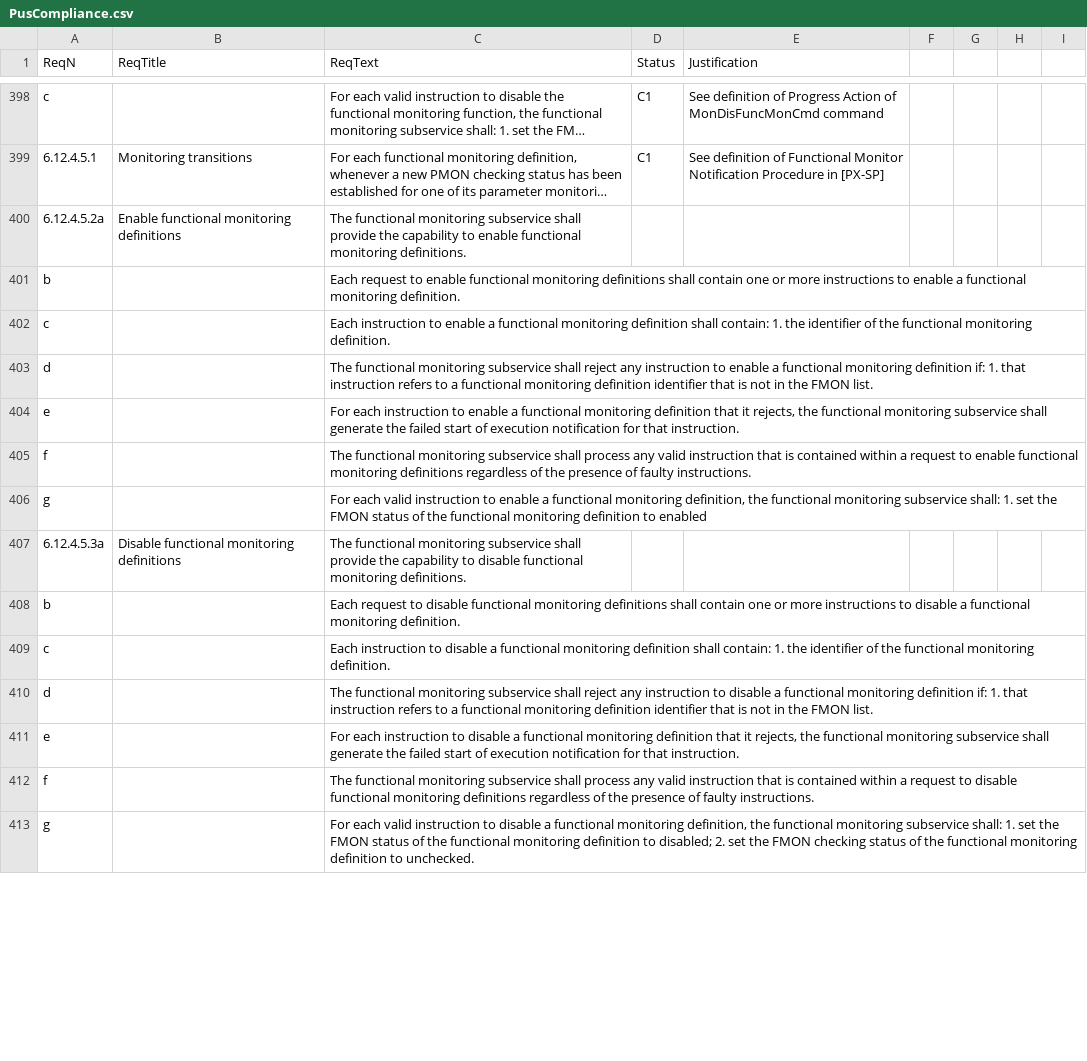
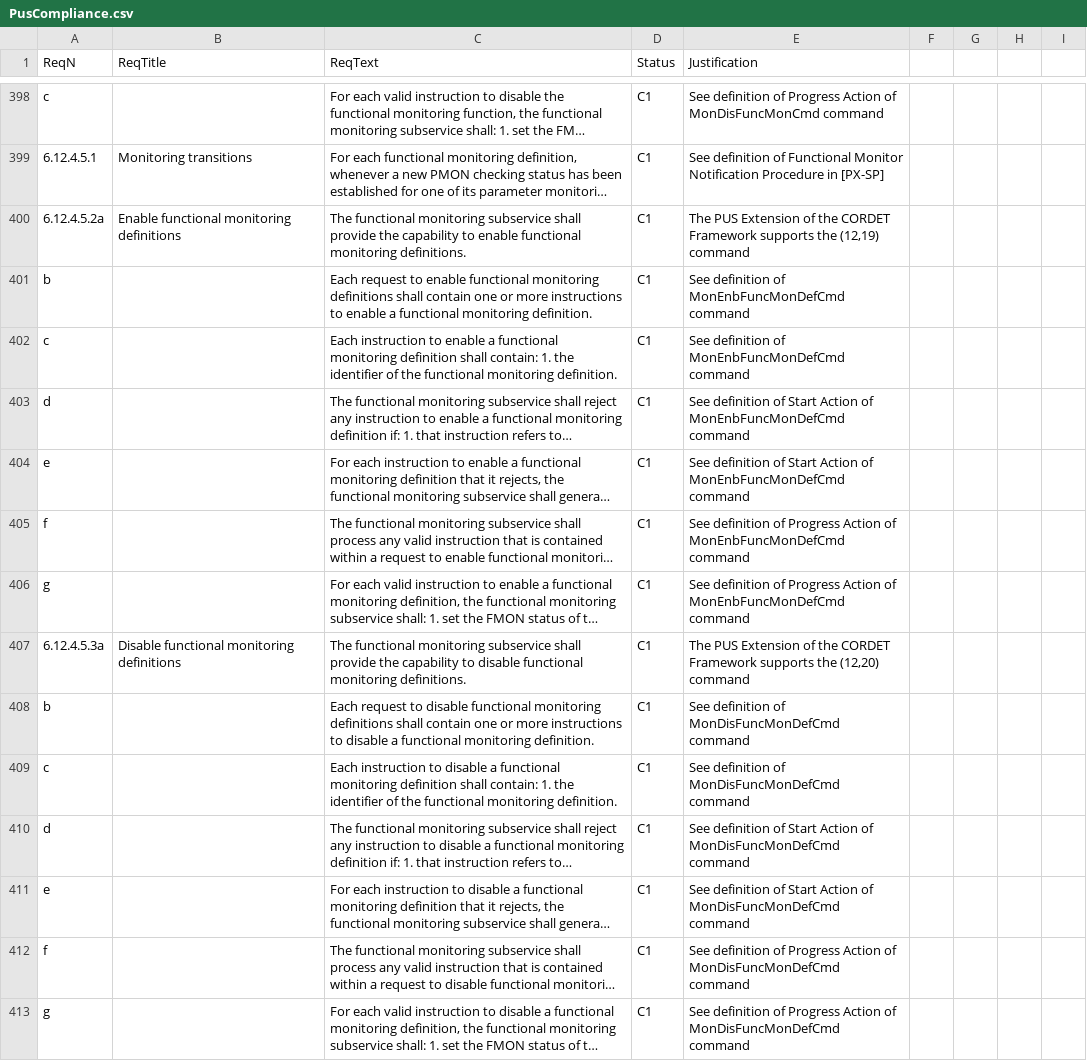
Before and after one commit to pnp-software/cordetfw, a CSV file: doc/pus/PusCompliance.csv, drawn as a sheet; only a part is shown, gaps mark what is left out; long unchanged cells end in …; the diff covers the shown part only; the diff names each change by its address in the sheet, - before the commit and + after, or states it on an @@ line.

Commit message:
Fixed errors in definition of service 12

```diff
--- a/doc/pus/PusCompliance.csv
+++ b/doc/pus/PusCompliance.csv
-D400:D413 (Status): (empty)
+D400:D413 (Status): C1
-E400 (Justification): (empty)
+E400 (Justification): The PUS Extension of the CORDET Framework supports the (12,19) command
-E401:E402 (Justification): (empty)
+E401:E402 (Justification): See definition of MonEnbFuncMonDefCmd command
-E403:E404 (Justification): (empty)
+E403:E404 (Justification): See definition of Start Action of MonEnbFuncMonDefCmd command
-E405:E406 (Justification): (empty)
+E405:E406 (Justification): See definition of Progress Action of MonEnbFuncMonDefCmd command
-E407 (Justification): (empty)
+E407 (Justification): The PUS Extension of the CORDET Framework supports the (12,20) command
-E408:E409 (Justification): (empty)
+E408:E409 (Justification): See definition of MonDisFuncMonDefCmd command
-E410:E411 (Justification): (empty)
+E410:E411 (Justification): See definition of Start Action of MonDisFuncMonDefCmd command
-E412:E413 (Justification): (empty)
+E412:E413 (Justification): See definition of Progress Action of MonDisFuncMonDefCmd command
```
Also changed, not shown: 103 edited cells elsewhere in this file, 2 other files.
